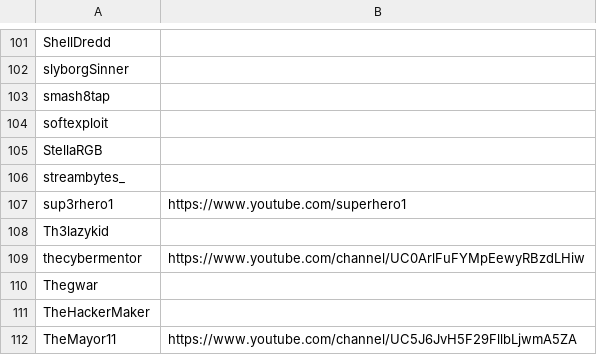
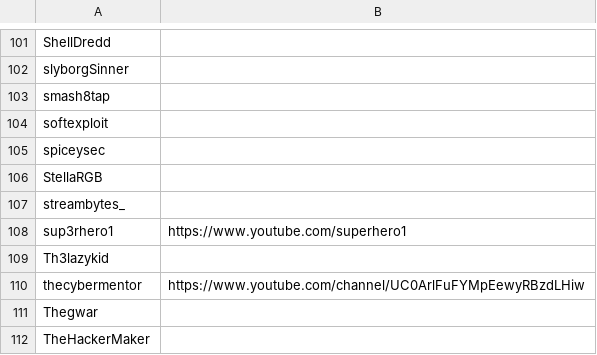
Before and after one commit to infosecstreams/infosecstreams.github.io, a CSV file: streamers.csv, drawn as a sheet; only a part is shown, gaps mark what is left out; the shorter side is filled out with more unchanged rows.

Commit message:
Update streamers.csv
Added spiceysec

```diff
--- a/streamers.csv
+++ b/streamers.csv
@@ -104,2 +104,3 @@ smash8tap,
 softexploit,
+spiceysec,
 StellaRGB,
```
